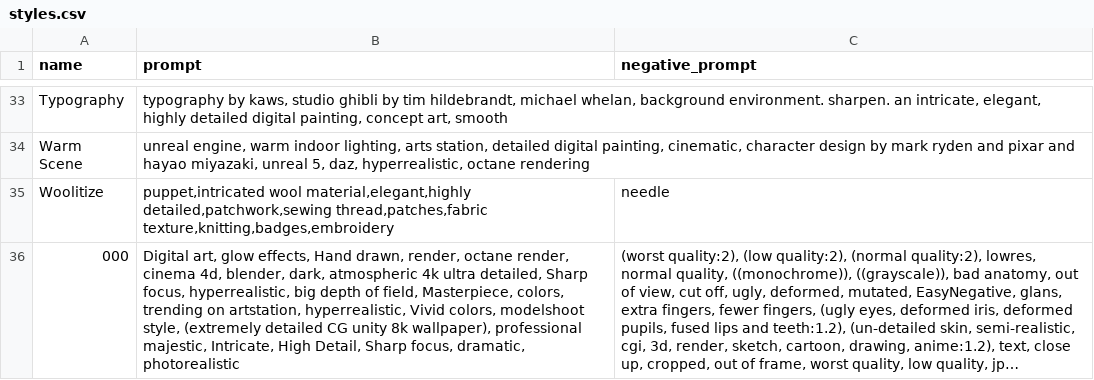
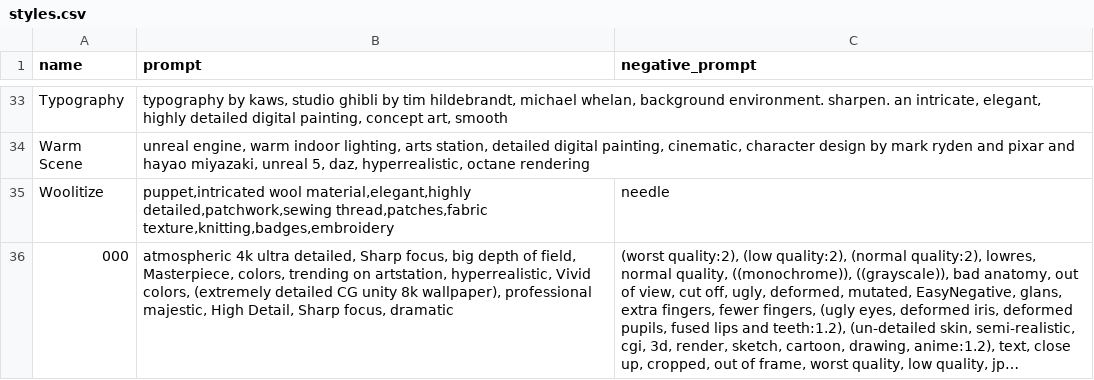
Before and after one commit to duckwc/sd, a CSV file: stable-diffusion-webui/styles.csv, drawn as a sheet; only a part is shown, gaps mark what is left out; long unchanged cells end in …; the diff names each change by its address in the sheet, - before the commit and + after, or states it on an @@ line.

Commit message:
Add files via upload

```diff
--- a/stable-diffusion-webui/styles.csv
+++ b/stable-diffusion-webui/styles.csv
-B36 (prompt): Digital art, glow effects, Hand drawn, render, octane render, cinema 4d, blender, dark, atmospheric 4k ultra detailed, Sharp focus, hyperrealistic, big depth of field, Masterpiece, colors, trending on artstation, hyperrealistic, Vivid colors, modelshoot style, (extremely detailed CG unity 8k wallpaper), professional majestic, Intricate, High Detail, Sharp focus, dramatic, photorealistic
+B36 (prompt): atmospheric 4k ultra detailed, Sharp focus, big depth of field, Masterpiece, colors, trending on artstation, hyperrealistic, Vivid colors, (extremely detailed CG unity 8k wallpaper), professional majestic, High Detail, Sharp focus, dramatic
```
